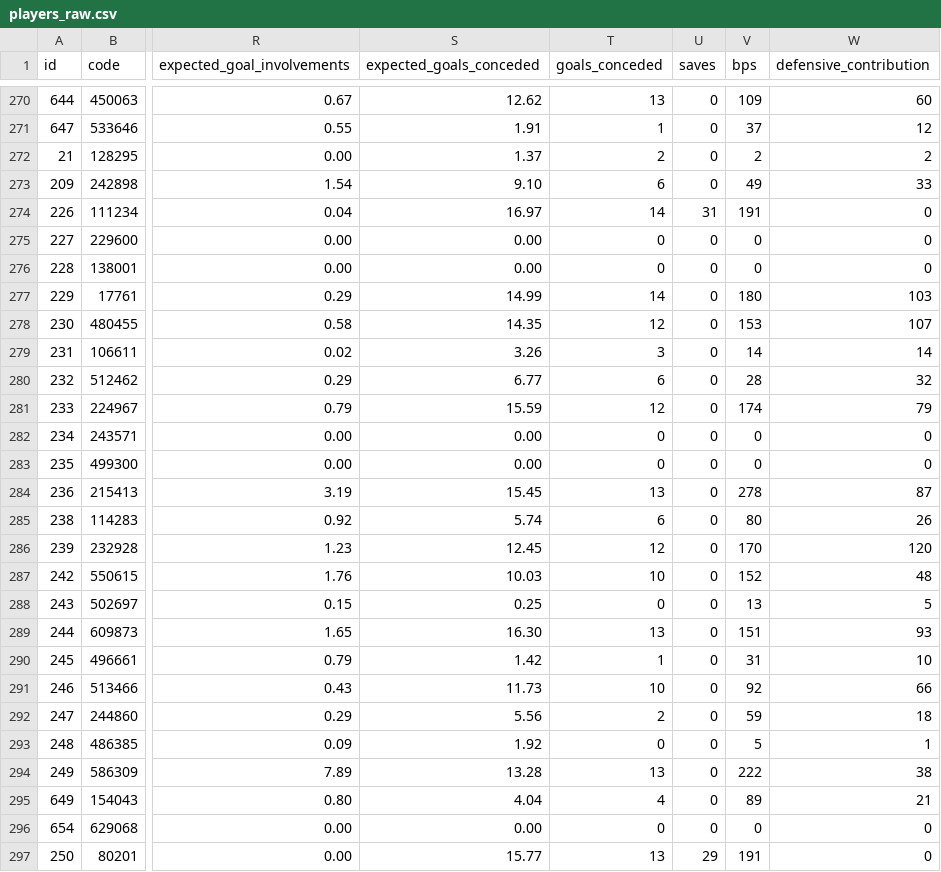
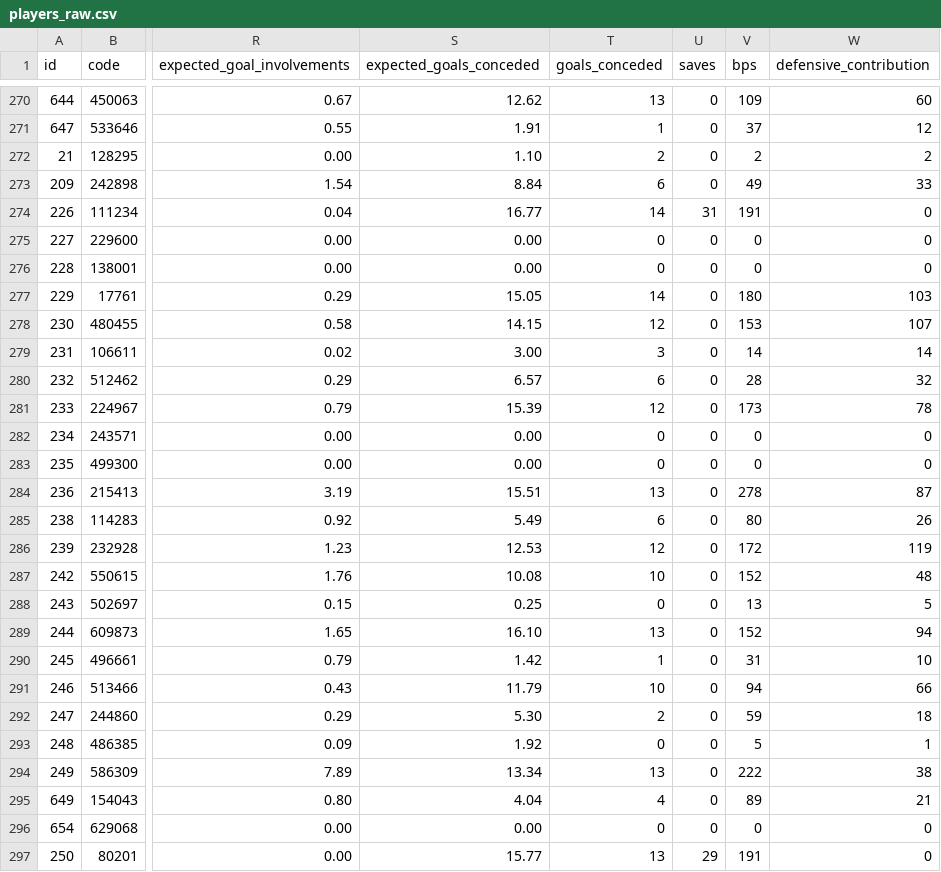
Before and after one commit to jpmaughan94/pl-elo, a CSV file: data/fpl/2026-27/players_raw.csv, drawn as a sheet; only a part is shown, gaps mark what is left out; the diff covers the shown part only; the diff names each change by its address in the sheet, - before the commit and + after, or states it on an @@ line.

```diff
--- a/data/fpl/2026-27/players_raw.csv
+++ b/data/fpl/2026-27/players_raw.csv
-S272 (expected_goals_conceded): 1.37
+S272 (expected_goals_conceded): 1.10
-S273 (expected_goals_conceded): 9.10
+S273 (expected_goals_conceded): 8.84
-S274 (expected_goals_conceded): 16.97
+S274 (expected_goals_conceded): 16.77
-S277 (expected_goals_conceded): 14.99
+S277 (expected_goals_conceded): 15.05
-S278 (expected_goals_conceded): 14.35
+S278 (expected_goals_conceded): 14.15
-S279 (expected_goals_conceded): 3.26
+S279 (expected_goals_conceded): 3.00
-S280 (expected_goals_conceded): 6.77
+S280 (expected_goals_conceded): 6.57
-S281 (expected_goals_conceded): 15.59
+S281 (expected_goals_conceded): 15.39
-V281 (bps): 174
+V281 (bps): 173
-W281 (defensive_contribution): 79
+W281 (defensive_contribution): 78
-S284 (expected_goals_conceded): 15.45
+S284 (expected_goals_conceded): 15.51
-S285 (expected_goals_conceded): 5.74
+S285 (expected_goals_conceded): 5.49
-S286 (expected_goals_conceded): 12.45
+S286 (expected_goals_conceded): 12.53
-V286 (bps): 170
+V286 (bps): 172
-W286 (defensive_contribution): 120
+W286 (defensive_contribution): 119
-S287 (expected_goals_conceded): 10.03
+S287 (expected_goals_conceded): 10.08
-S289 (expected_goals_conceded): 16.30
+S289 (expected_goals_conceded): 16.10
-V289 (bps): 151
+V289 (bps): 152
-W289 (defensive_contribution): 93
+W289 (defensive_contribution): 94
-S291 (expected_goals_conceded): 11.73
+S291 (expected_goals_conceded): 11.79
-V291 (bps): 92
+V291 (bps): 94
-S292 (expected_goals_conceded): 5.56
+S292 (expected_goals_conceded): 5.30
-S294 (expected_goals_conceded): 13.28
+S294 (expected_goals_conceded): 13.34
```
Also changed, not shown: 35 edited cells elsewhere in this file, data/fpl/2026-27/merged_gw.csv, 5 other files.
